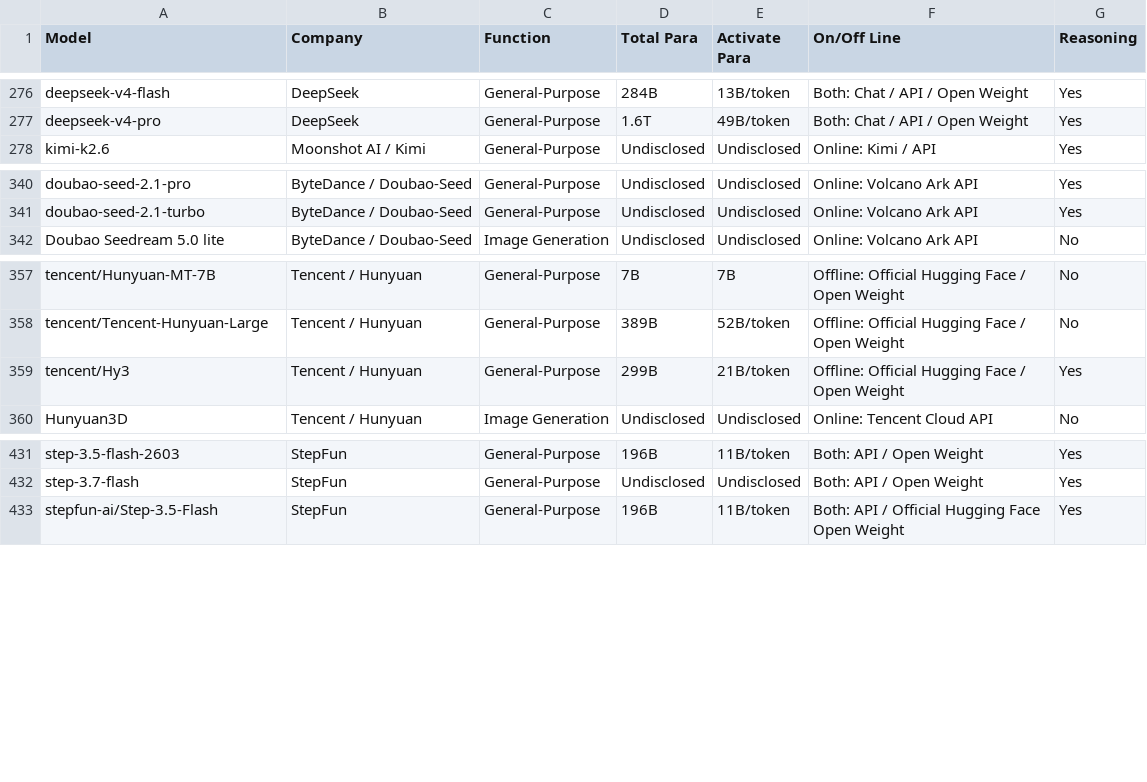
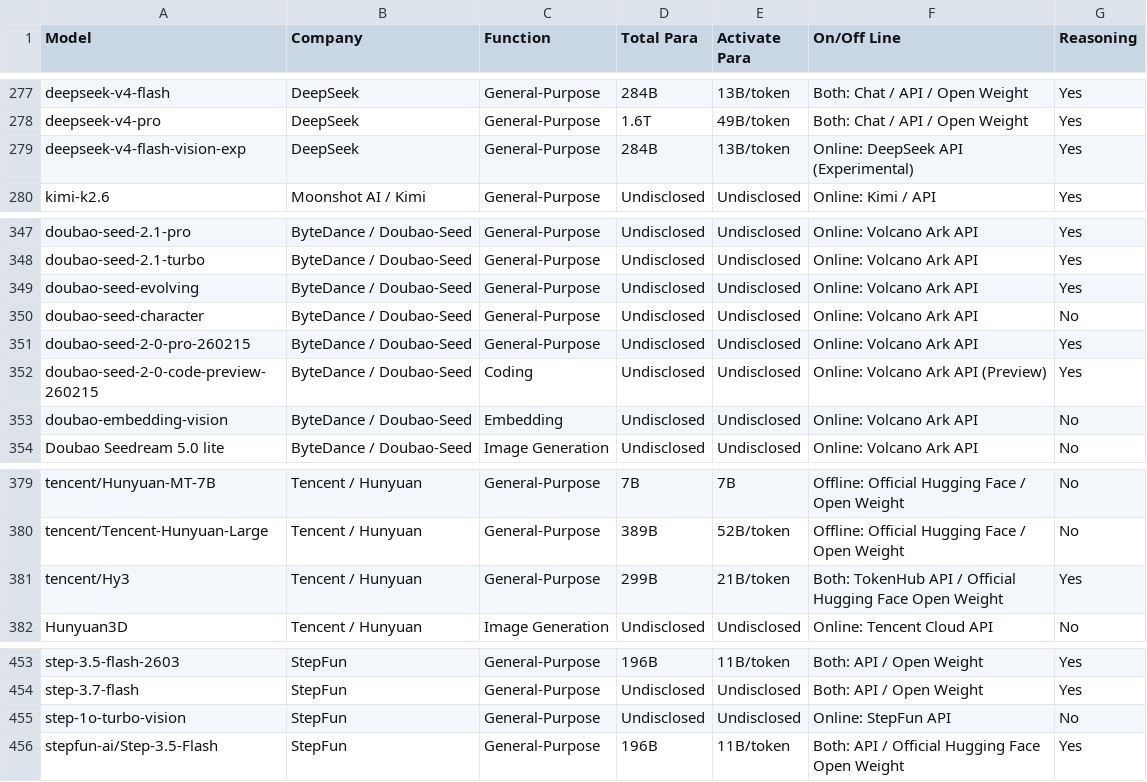
Before and after one commit to Yingshu-Li/llm-price-tracker, a CSV file: raw.csv, drawn as a sheet; only a part is shown, gaps mark what is left out; the diff covers the shown part only.

```diff
--- a/raw.csv
+++ b/raw.csv
@@ -277,2 +278,3 @@ deepseek-v4-flash,DeepSeek,General-Purpose,284B,13B/token,Both: Chat / API / Ope
 deepseek-v4-pro,DeepSeek,General-Purpose,1.6T,49B/token,Both: Chat / API / Open Weight,Yes
+deepseek-v4-flash-vision-exp,DeepSeek,General-Purpose,284B,13B/token,Online: DeepSeek API (Experimental),Yes
 kimi-k2.6,Moonshot AI / Kimi,General-Purpose,Undisclosed,Undisclosed,Online: Kimi / API,Yes
@@ -341,2 +348,7 @@ doubao-seed-2.1-pro,ByteDance / Doubao-Seed,General-Purpose,Undisclosed,Undisclo
 doubao-seed-2.1-turbo,ByteDance / Doubao-Seed,General-Purpose,Undisclosed,Undisclosed,Online: Volcano Ark API,Yes
+doubao-seed-evolving,ByteDance / Doubao-Seed,General-Purpose,Undisclosed,Undisclosed,Online: Volcano Ark API,Yes
+doubao-seed-character,ByteDance / Doubao-Seed,General-Purpose,Undisclosed,Undisclosed,Online: Volcano Ark API,No
+doubao-seed-2-0-pro-260215,ByteDance / Doubao-Seed,General-Purpose,Undisclosed,Undisclosed,Online: Volcano Ark API,Yes
+doubao-seed-2-0-code-preview-260215,ByteDance / Doubao-Seed,Coding,Undisclosed,Undisclosed,Online: Volcano Ark API (Preview),Yes
+doubao-embedding-vision,ByteDance / Doubao-Seed,Embedding,Undisclosed,Undisclosed,Online: Volcano Ark API,No
 Doubao Seedream 5.0 lite,ByteDance / Doubao-Seed,Image Generation,Undisclosed,Undisclosed,Online: Volcano Ark API,No
@@ -358,3 +380,3 @@ tencent/Hunyuan-MT-7B,Tencent / Hunyuan,General-Purpose,7B,7B,Offline: Official
 tencent/Tencent-Hunyuan-Large,Tencent / Hunyuan,General-Purpose,389B,52B/token,Offline: Official Hugging Face / Open Weight,No
-tencent/Hy3,Tencent / Hunyuan,General-Purpose,299B,21B/token,Offline: Official Hugging Face / Open Weight,Yes
+tencent/Hy3,Tencent / Hunyuan,General-Purpose,299B,21B/token,Both: TokenHub API / Official Hugging Face Open Weight,Yes
 Hunyuan3D,Tencent / Hunyuan,Image Generation,Undisclosed,Undisclosed,Online: Tencent Cloud API,No
@@ -432,2 +454,3 @@ step-3.5-flash-2603,StepFun,General-Purpose,196B,11B/token,Both: API / Open Weig
 step-3.7-flash,StepFun,General-Purpose,Undisclosed,Undisclosed,Both: API / Open Weight,Yes
+step-1o-turbo-vision,StepFun,General-Purpose,Undisclosed,Undisclosed,Online: StepFun API,No
 stepfun-ai/Step-3.5-Flash,StepFun,General-Purpose,196B,11B/token,Both: API / Official Hugging Face Open Weight,Yes
```
Also changed, not shown: 16 added rows elsewhere in this file, 5 other files.
